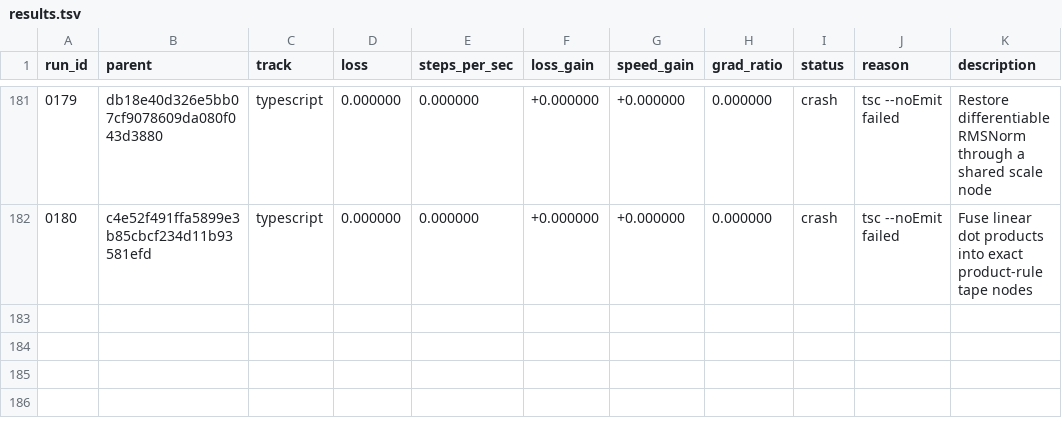
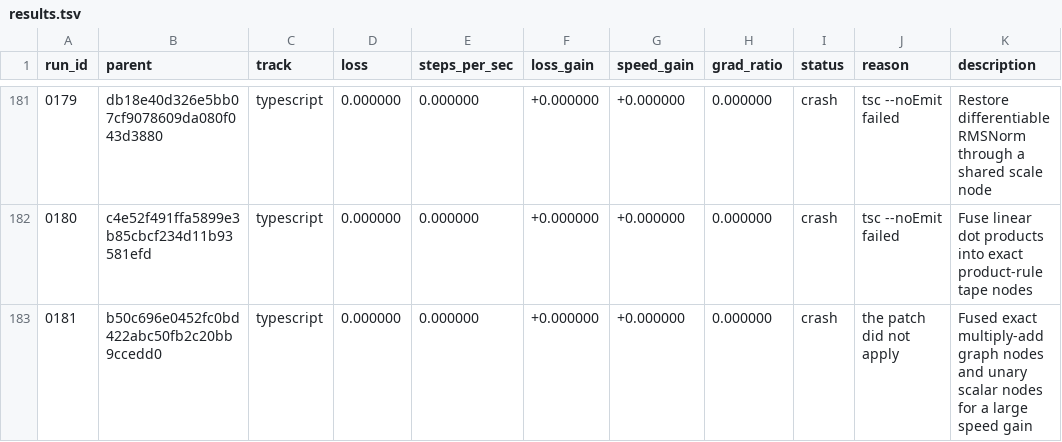
Before and after one commit to DenimPatel/learn-micro-gpt, a TSV file: autoresearch/results.tsv, drawn as a sheet; only a part is shown, gaps mark what is left out.

Commit message:
research(typescript): crash 0181 -- Fused exact multiply-add graph nodes and unary scalar nodes for a large speed gain
Experiment 0181 · crash · the patch did not apply

The candidate did not produce a measurement, so the committed candidate is unchanged. This row exists so the attempt is on the record rather than silently retried; the raw model response, if there was one, is in autoresearch/logs/ and is gitignored.

Record: autoresearch/runs/0181.json
Diff:   autoresearch/diffs/0181.patch
Model:  stealth/space-bunny-alpha (max)

```diff
--- a/autoresearch/results.tsv
+++ b/autoresearch/results.tsv
@@ -182 +182,2 @@ run_id	parent	track	loss	steps_per_sec	loss_gain	speed_gain	grad_ratio	status	re
 0180	c4e52f491ffa5899e3b85cbcf234d11b93581efd	typescript	0.000000	0.000000	+0.000000	+0.000000	0.000000	crash	tsc --noEmit failed	Fuse linear dot products into exact product-rule tape nodes
+0181	b50c696e0452fc0bd422abc50fb2c20bb9ccedd0	typescript	0.000000	0.000000	+0.000000	+0.000000	0.000000	crash	the patch did not apply	Fused exact multiply-add graph nodes and unary scalar nodes for a large speed gain
```
Also changed, not shown: 2 other files.
